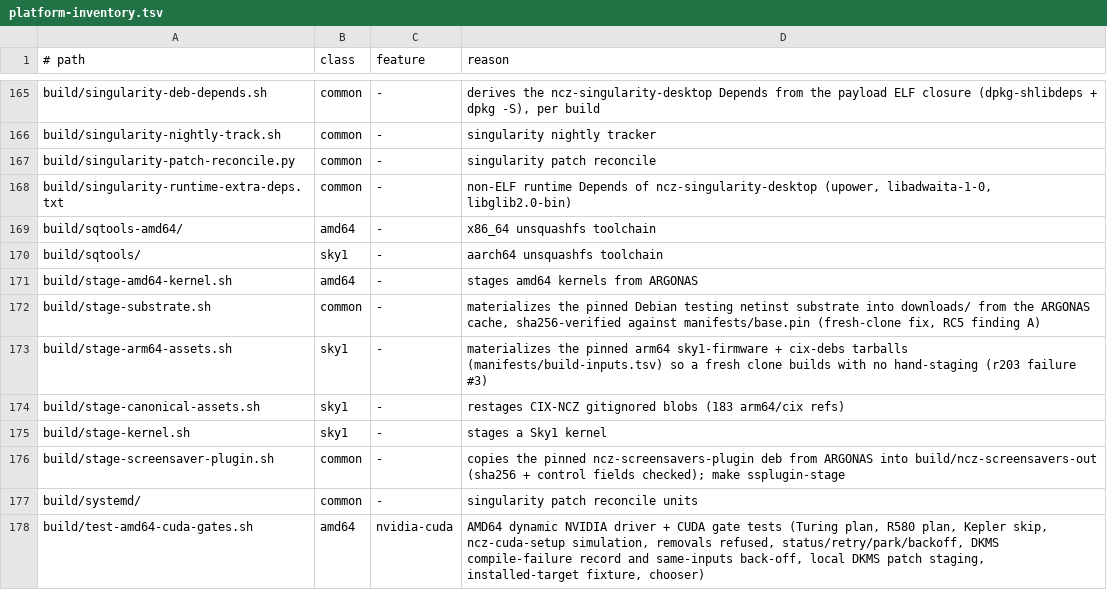
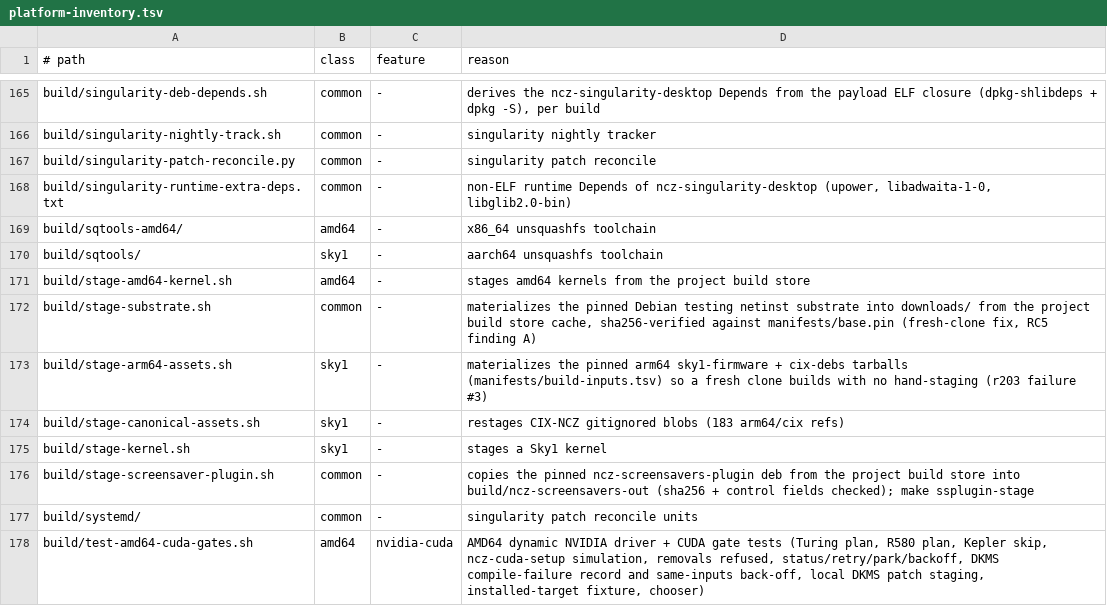
Before and after one commit to ncz-os/cix-installer, a TSV file: docs/platform-inventory.tsv, drawn as a sheet; only a part is shown, gaps mark what is left out; the diff covers the shown part only.

```diff
--- a/docs/platform-inventory.tsv
+++ b/docs/platform-inventory.tsv
@@ -170,4 +170,4 @@ build/sqtools-amd64/	amd64	-	x86_64 unsquashfs toolchain
 build/sqtools/	sky1	-	aarch64 unsquashfs toolchain
-build/stage-amd64-kernel.sh	amd64	-	stages amd64 kernels from ARGONAS
-build/stage-substrate.sh	common	-	materializes the pinned Debian testing netinst substrate into downloads/ from the ARGONAS cache, sha256-verified against manifests/base.pin (fresh-clone fix, RC5 finding A)
+build/stage-amd64-kernel.sh	amd64	-	stages amd64 kernels from the project build store
+build/stage-substrate.sh	common	-	materializes the pinned Debian testing netinst substrate into downloads/ from the project build store cache, sha256-verified against manifests/base.pin (fresh-clone fix, RC5 finding A)
 build/stage-arm64-assets.sh	sky1	-	materializes the pinned arm64 sky1-firmware + cix-debs tarballs (manifests/build-inputs.tsv) so a fresh clone builds with no hand-staging (r203 failure #3)
@@ -175,3 +175,3 @@ build/stage-canonical-assets.sh	sky1	-	restages CIX-NCZ gitignored blobs (183 ar
 build/stage-kernel.sh	sky1	-	stages a Sky1 kernel
-build/stage-screensaver-plugin.sh	common	-	copies the pinned ncz-screensavers-plugin deb from ARGONAS into build/ncz-screensavers-out (sha256 + control fields checked); make ssplugin-stage
+build/stage-screensaver-plugin.sh	common	-	copies the pinned ncz-screensavers-plugin deb from the project build store into build/ncz-screensavers-out (sha256 + control fields checked); make ssplugin-stage
 build/systemd/	common	-	singularity patch reconcile units
```
Also changed, not shown: 25 edited cells elsewhere in this file, 1 other file.
